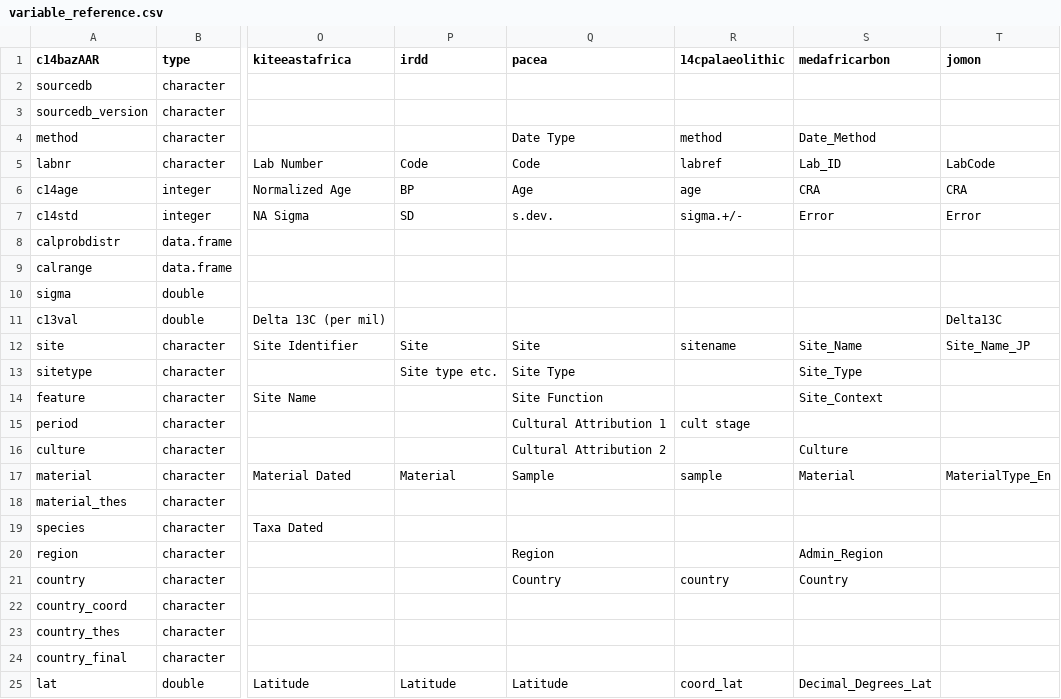
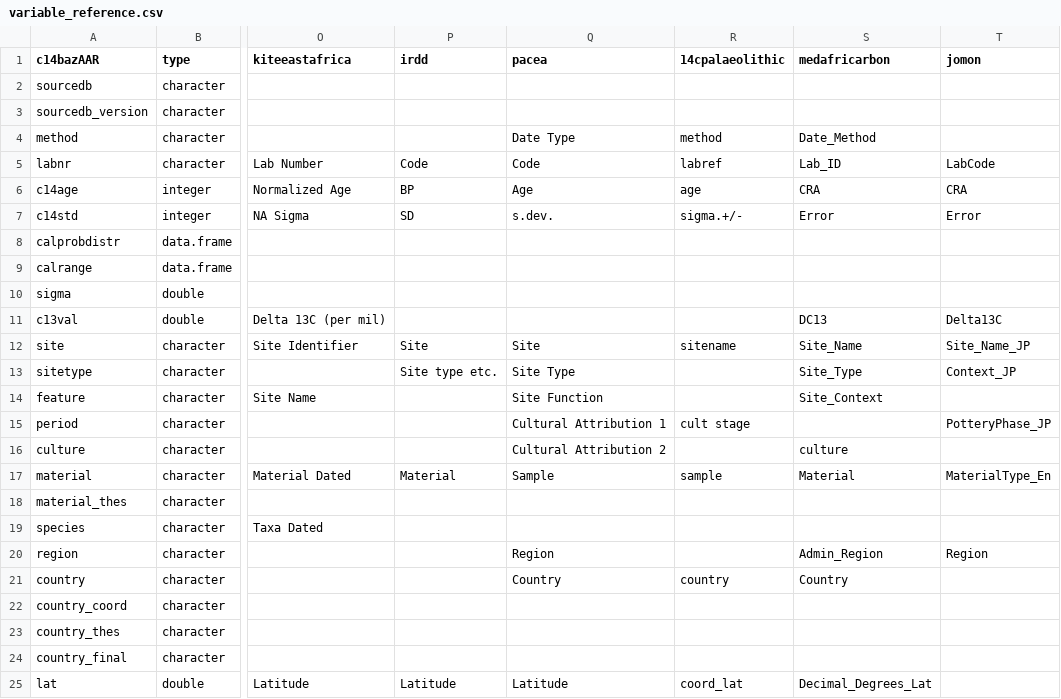
Before and after one commit to ropensci/c14bazAAR, a CSV file: data-raw/variable_reference.csv, drawn as a sheet; only a part is shown, gaps mark what is left out; the diff covers the shown part only; the diff names each change by its address in the sheet, - before the commit and + after, or states it on an @@ line.

```diff
--- a/data-raw/variable_reference.csv
+++ b/data-raw/variable_reference.csv
-S11 (medafricarbon): (empty)
+S11 (medafricarbon): DC13
-T13 (jomon): (empty)
+T13 (jomon): Context_JP
-T15 (jomon): (empty)
+T15 (jomon): PotteryPhase_JP
-S16 (medafricarbon): Culture
+S16 (medafricarbon): culture
-T20 (jomon): (empty)
+T20 (jomon): Region
```
Also changed, not shown: 23 edited cells elsewhere in this file, 2 other files.
